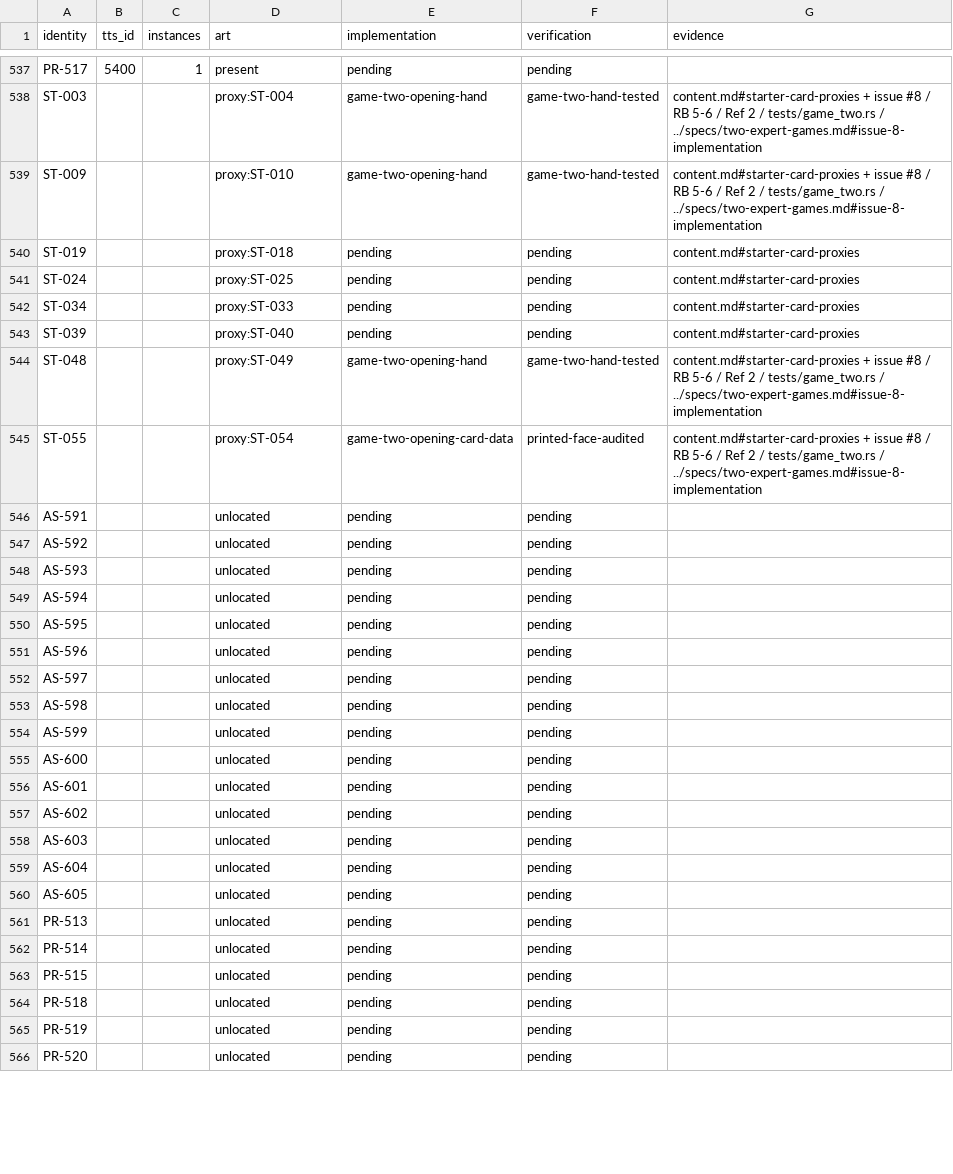
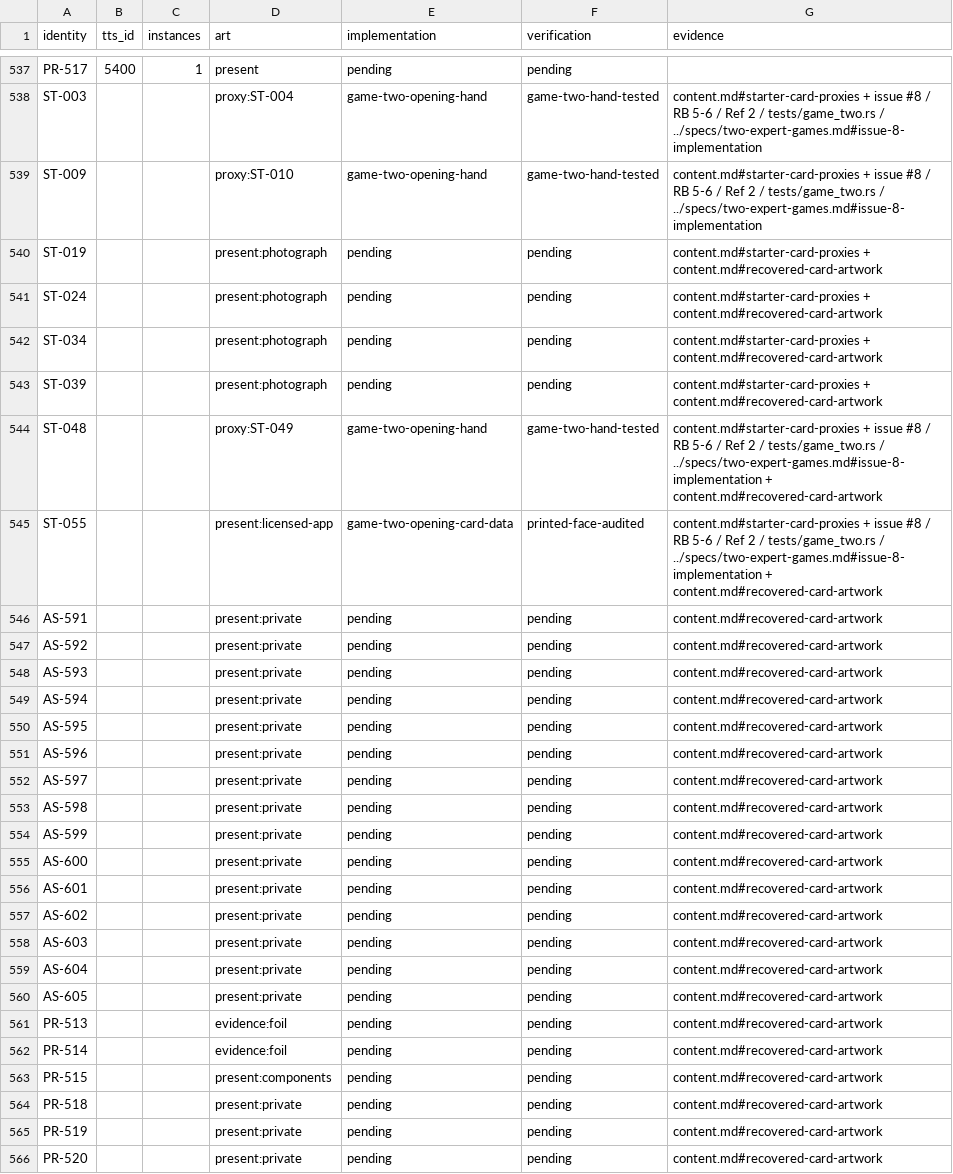
Before and after one commit to joeloverbeck/baseball-highlights-unfolded, a CSV file: docs/foundation/card-content.csv, drawn as a sheet; only a part is shown, gaps mark what is left out; the diff covers the shown part only.

Commit message:
Load recovered starter artwork by default

```diff
--- a/docs/foundation/card-content.csv
+++ b/docs/foundation/card-content.csv
@@ -539,28 +539,28 @@ ST-003,,,proxy:ST-004,game-two-opening-hand,game-two-hand-tested,content.md#star
 ST-009,,,proxy:ST-010,game-two-opening-hand,game-two-hand-tested,content.md#starter-card-proxies + issue #8 / RB 5-6 / Ref 2 / tests/game_two.rs / ../specs/two-expert-games.md#issue-8-implementation
-ST-019,,,proxy:ST-018,pending,pending,content.md#starter-card-proxies
-ST-024,,,proxy:ST-025,pending,pending,content.md#starter-card-proxies
-ST-034,,,proxy:ST-033,pending,pending,content.md#starter-card-proxies
-ST-039,,,proxy:ST-040,pending,pending,content.md#starter-card-proxies
-ST-048,,,proxy:ST-049,game-two-opening-hand,game-two-hand-tested,content.md#starter-card-proxies + issue #8 / RB 5-6 / Ref 2 / tests/game_two.rs / ../specs/two-expert-games.md#issue-8-implementation
-ST-055,,,proxy:ST-054,game-two-opening-card-data,printed-face-audited,content.md#starter-card-proxies + issue #8 / RB 5-6 / Ref 2 / tests/game_two.rs / ../specs/two-expert-games.md#issue-8-implementation
-AS-591,,,unlocated,pending,pending,
-AS-592,,,unlocated,pending,pending,
-AS-593,,,unlocated,pending,pending,
-AS-594,,,unlocated,pending,pending,
-AS-595,,,unlocated,pending,pending,
-AS-596,,,unlocated,pending,pending,
-AS-597,,,unlocated,pending,pending,
-AS-598,,,unlocated,pending,pending,
-AS-599,,,unlocated,pending,pending,
-AS-600,,,unlocated,pending,pending,
-AS-601,,,unlocated,pending,pending,
-AS-602,,,unlocated,pending,pending,
-AS-603,,,unlocated,pending,pending,
-AS-604,,,unlocated,pending,pending,
-AS-605,,,unlocated,pending,pending,
-PR-513,,,unlocated,pending,pending,
-PR-514,,,unlocated,pending,pending,
-PR-515,,,unlocated,pending,pending,
-PR-518,,,unlocated,pending,pending,
-PR-519,,,unlocated,pending,pending,
-PR-520,,,unlocated,pending,pending,
+ST-019,,,present:photograph,pending,pending,content.md#starter-card-proxies + content.md#recovered-card-artwork
+ST-024,,,present:photograph,pending,pending,content.md#starter-card-proxies + content.md#recovered-card-artwork
+ST-034,,,present:photograph,pending,pending,content.md#starter-card-proxies + content.md#recovered-card-artwork
+ST-039,,,present:photograph,pending,pending,content.md#starter-card-proxies + content.md#recovered-card-artwork
+ST-048,,,proxy:ST-049,game-two-opening-hand,game-two-hand-tested,content.md#starter-card-proxies + issue #8 / RB 5-6 / Ref 2 / tests/game_two.rs / ../specs/two-expert-games.md#issue-8-implementation + content.md#recovered-card-artwork
+ST-055,,,present:licensed-app,game-two-opening-card-data,printed-face-audited,content.md#starter-card-proxies + issue #8 / RB 5-6 / Ref 2 / tests/game_two.rs / ../specs/two-expert-games.md#issue-8-implementation + content.md#recovered-card-artwork
+AS-591,,,present:private,pending,pending,content.md#recovered-card-artwork
+AS-592,,,present:private,pending,pending,content.md#recovered-card-artwork
+AS-593,,,present:private,pending,pending,content.md#recovered-card-artwork
+AS-594,,,present:private,pending,pending,content.md#recovered-card-artwork
+AS-595,,,present:private,pending,pending,content.md#recovered-card-artwork
+AS-596,,,present:private,pending,pending,content.md#recovered-card-artwork
+AS-597,,,present:private,pending,pending,content.md#recovered-card-artwork
+AS-598,,,present:private,pending,pending,content.md#recovered-card-artwork
+AS-599,,,present:private,pending,pending,content.md#recovered-card-artwork
+AS-600,,,present:private,pending,pending,content.md#recovered-card-artwork
+AS-601,,,present:private,pending,pending,content.md#recovered-card-artwork
+AS-602,,,present:private,pending,pending,content.md#recovered-card-artwork
+AS-603,,,present:private,pending,pending,content.md#recovered-card-artwork
+AS-604,,,present:private,pending,pending,content.md#recovered-card-artwork
+AS-605,,,present:private,pending,pending,content.md#recovered-card-artwork
+PR-513,,,evidence:foil,pending,pending,content.md#recovered-card-artwork
+PR-514,,,evidence:foil,pending,pending,content.md#recovered-card-artwork
+PR-515,,,present:components,pending,pending,content.md#recovered-card-artwork
+PR-518,,,present:private,pending,pending,content.md#recovered-card-artwork
+PR-519,,,present:private,pending,pending,content.md#recovered-card-artwork
+PR-520,,,present:private,pending,pending,content.md#recovered-card-artwork
```
Also changed, not shown: 18 edited cells elsewhere in this file, 10 other files.
